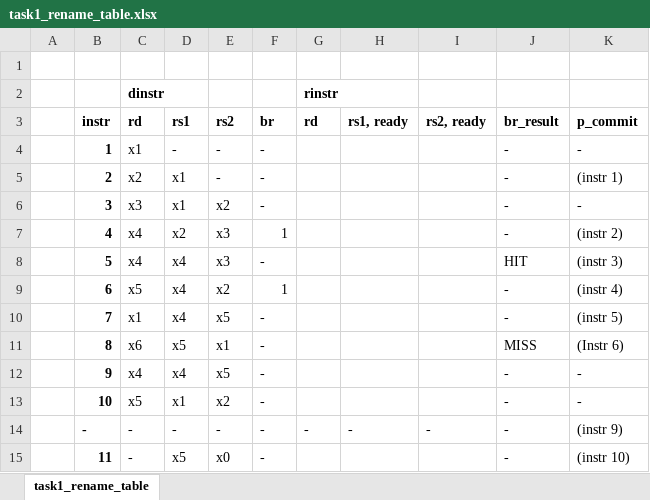
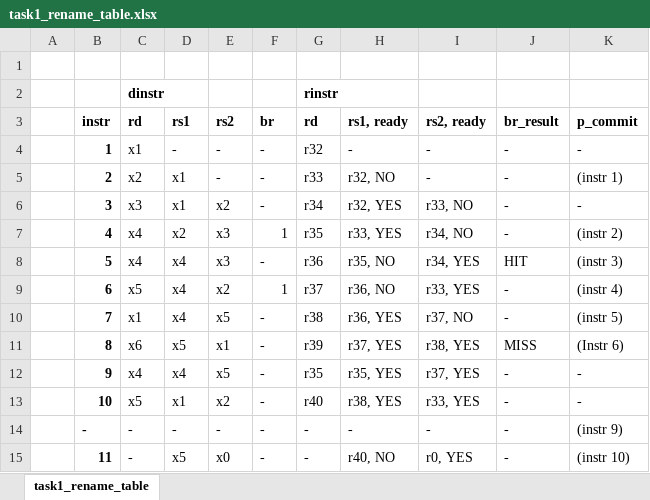
Before and after one commit to MertEcevit-ops/RISC-V_OoO_rename, an Excel workbook: task1_rename_table.xlsx, sheet task1_rename_table, drawn as a sheet; values as stored, in another font and other column widths than the file's, no borders; the diff names each change by its address in the sheet, - before the commit and + after, or states it on an @@ line.

Commit message:
OoO Commits Done

```diff
--- a/task1_rename_table.xlsx (sheet task1_rename_table)
+++ b/task1_rename_table.xlsx (sheet task1_rename_table)
-G4 (rd): (empty)
+G4 (rd): r32
-H4 (rs1, ready): (empty)
+H4 (rs1, ready): -
-I4:I5 (rs2, ready): (empty)
+I4:I5 (rs2, ready): -
-G5 (rd): (empty)
+G5 (rd): r33
-H5 (rs1, ready): (empty)
+H5 (rs1, ready): r32, NO
-G6 (rd): (empty)
+G6 (rd): r34
-H6 (rs1, ready): (empty)
+H6 (rs1, ready): r32, YES
-I6 (rs2, ready): (empty)
+I6 (rs2, ready): r33, NO
-G7 (rd): (empty)
+G7 (rd): r35
-H7 (rs1, ready): (empty)
+H7 (rs1, ready): r33, YES
-I7 (rs2, ready): (empty)
+I7 (rs2, ready): r34, NO
-G8 (rd): (empty)
+G8 (rd): r36
-H8 (rs1, ready): (empty)
+H8 (rs1, ready): r35, NO
-I8 (rs2, ready): (empty)
+I8 (rs2, ready): r34, YES
-G9 (rd): (empty)
+G9 (rd): r37
-H9 (rs1, ready): (empty)
+H9 (rs1, ready): r36, NO
-I9 (rs2, ready): (empty)
+I9 (rs2, ready): r33, YES
-G10 (rd): (empty)
+G10 (rd): r38
-H10 (rs1, ready): (empty)
+H10 (rs1, ready): r36, YES
-I10 (rs2, ready): (empty)
+I10 (rs2, ready): r37, NO
-G11 (rd): (empty)
+G11 (rd): r39
-H11 (rs1, ready): (empty)
+H11 (rs1, ready): r37, YES
-I11 (rs2, ready): (empty)
+I11 (rs2, ready): r38, YES
-G12 (rd): (empty)
+G12 (rd): r35
-H12 (rs1, ready): (empty)
+H12 (rs1, ready): r35, YES
-I12 (rs2, ready): (empty)
+I12 (rs2, ready): r37, YES
-G13 (rd): (empty)
+G13 (rd): r40
-H13 (rs1, ready): (empty)
+H13 (rs1, ready): r38, YES
-I13 (rs2, ready): (empty)
+I13 (rs2, ready): r33, YES
-G15 (rd): (empty)
+G15 (rd): -
-H15 (rs1, ready): (empty)
+H15 (rs1, ready): r40, NO
-I15 (rs2, ready): (empty)
+I15 (rs2, ready): r0, YES
```
